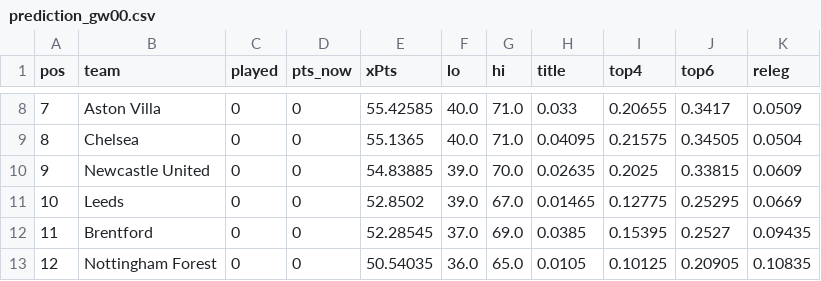
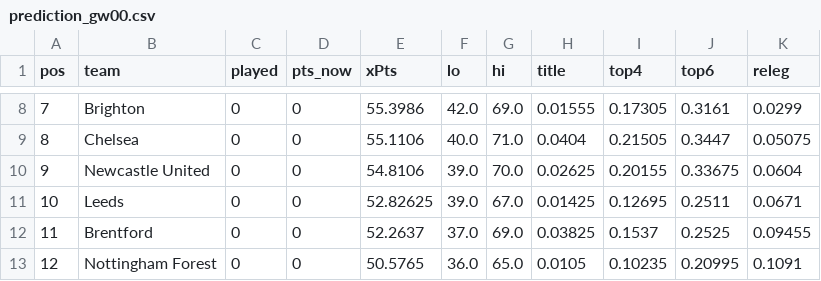
Before and after one commit to shanbhag003/pl-supercomputer, a CSV file: outputs/history/prediction_gw00.csv, drawn as a sheet; only a part is shown, gaps mark what is left out; the diff covers the shown part only.

```diff
--- a/outputs/history/prediction_gw00.csv
+++ b/outputs/history/prediction_gw00.csv
@@ -8,6 +8,6 @@ pos,team,played,pts_now,xPts,lo,hi,title,top4,top6,releg
-7,Aston Villa,0,0,55.42585,40.0,71.0,0.033,0.20655,0.3417,0.0509
-8,Chelsea,0,0,55.1365,40.0,71.0,0.04095,0.21575,0.34505,0.0504
-9,Newcastle United,0,0,54.83885,39.0,70.0,0.02635,0.2025,0.33815,0.0609
-10,Leeds,0,0,52.8502,39.0,67.0,0.01465,0.12775,0.25295,0.0669
-11,Brentford,0,0,52.28545,37.0,69.0,0.0385,0.15395,0.2527,0.09435
-12,Nottingham Forest,0,0,50.54035,36.0,65.0,0.0105,0.10125,0.20905,0.10835
+7,Brighton,0,0,55.3986,42.0,69.0,0.01555,0.17305,0.3161,0.0299
+8,Chelsea,0,0,55.1106,40.0,71.0,0.0404,0.21505,0.3447,0.05075
+9,Newcastle United,0,0,54.8106,39.0,70.0,0.02625,0.20155,0.33675,0.0604
+10,Leeds,0,0,52.82625,39.0,67.0,0.01425,0.12695,0.2511,0.0671
+11,Brentford,0,0,52.2637,37.0,69.0,0.03825,0.1537,0.2525,0.09455
+12,Nottingham Forest,0,0,50.5765,36.0,65.0,0.0105,0.10235,0.20995,0.1091
```
Also changed, not shown: 73 edited cells elsewhere in this file, outputs/position_matrix.csv, outputs/prediction_latest.csv, 7 other files.
